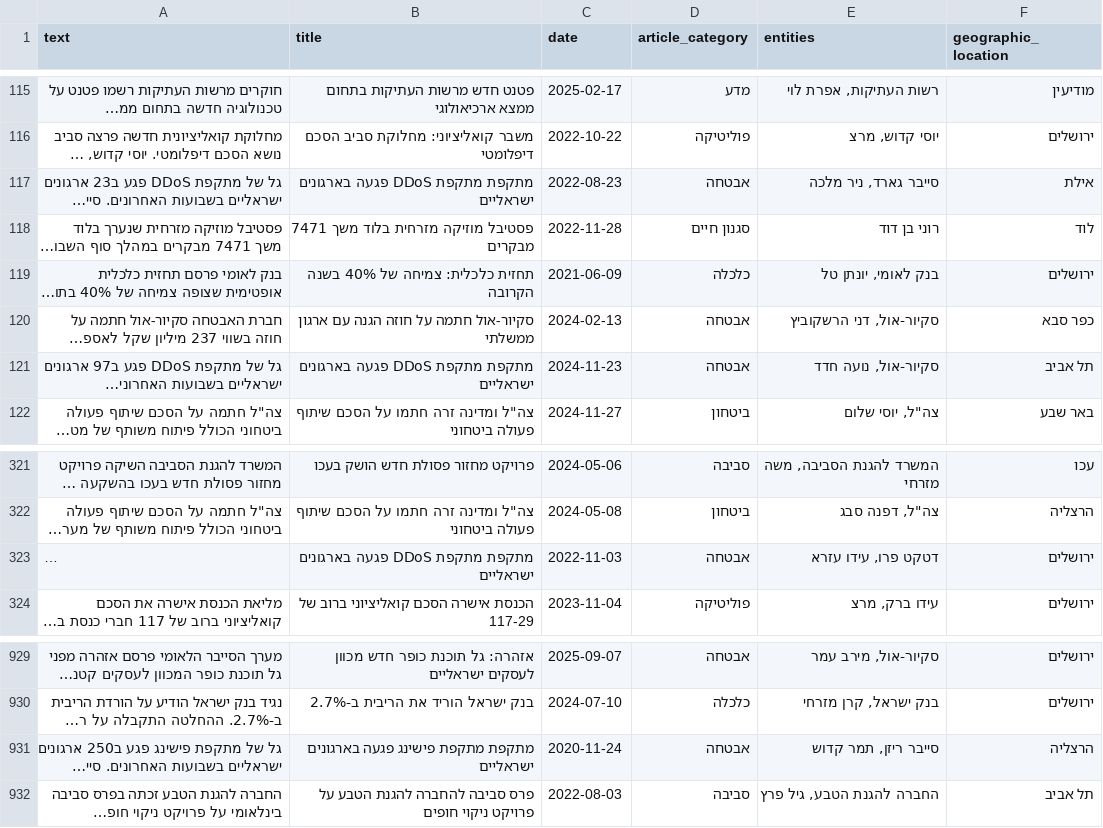
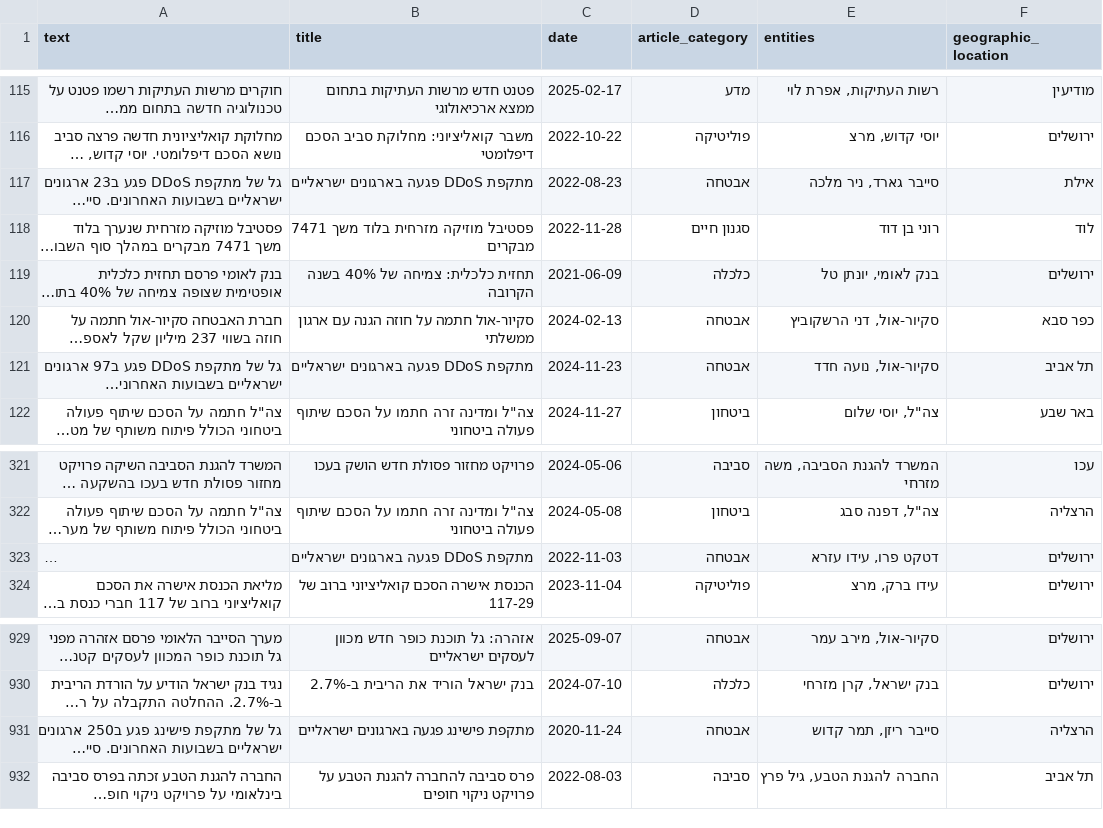
Before and after one commit to noamschwartz/hebrew-hybrid-search-data, a CSV file: hebrew_main_dataset.csv, drawn as a sheet; only a part is shown, gaps mark what is left out; long unchanged cells end in …; the diff names each change by its address in the sheet, - before the commit and + after, or states it on an @@ line.

Commit message:
Fix duplicate-word titles (מתקפת מתקפת → מתקפת)

```diff
--- a/hebrew_main_dataset.csv
+++ b/hebrew_main_dataset.csv
-B117 (title): מתקפת מתקפת DDoS פגעה בארגונים ישראליים
+B117 (title): מתקפת DDoS פגעה בארגונים ישראליים
-B121 (title): מתקפת מתקפת DDoS פגעה בארגונים ישראליים
+B121 (title): מתקפת DDoS פגעה בארגונים ישראליים
-B323 (title): מתקפת מתקפת DDoS פגעה בארגונים ישראליים
+B323 (title): מתקפת DDoS פגעה בארגונים ישראליים
-B931 (title): מתקפת מתקפת פישינג פגעה בארגונים ישראליים
+B931 (title): מתקפת פישינג פגעה בארגונים ישראליים
```
